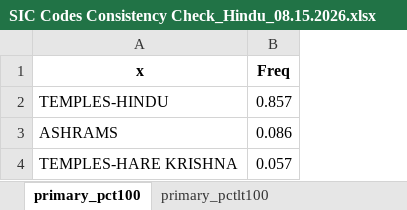
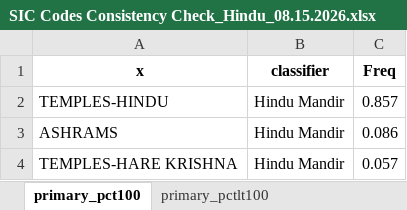
Before and after one commit to SOCAH-Lab/Church-Closures-Dashboard, an Excel workbook: Data/Results/From Clean Raw Data/Step 3_2026 Format/SIC Codes Consistency Check_Hindu_08.15.2026.xlsx, sheet primary_pct100, drawn as a sheet; values as stored, in another font and other column widths than the file's, no borders; the diff names each change by its address in the sheet, - before the commit and + after, or states it on an @@ line.

```diff
--- a/Data/Results/From Clean Raw Data/Step 3_2026 Format/SIC Codes Consistency Check_Hindu_08.15.2026.xlsx (sheet primary_pct100)
+++ b/Data/Results/From Clean Raw Data/Step 3_2026 Format/SIC Codes Consistency Check_Hindu_08.15.2026.xlsx (sheet primary_pct100)
+column B (classifier), rows 2-4: all Hindu Mandir
```
Also changed, not shown: sheet overflow_pct100, sheet primary_pctlt100, sheet overflow_pctlt100, Data/Results/From Clean Raw Data/Step 3_2026 Format/SIC Codes Consistency Check_Buddhist_08.15.2026.xlsx, Data/Results/From Clean Raw Data/Step 3_2026 Format/SIC Codes Consistency Check_Christian_08.15.2026.xlsx, 5 other files.
